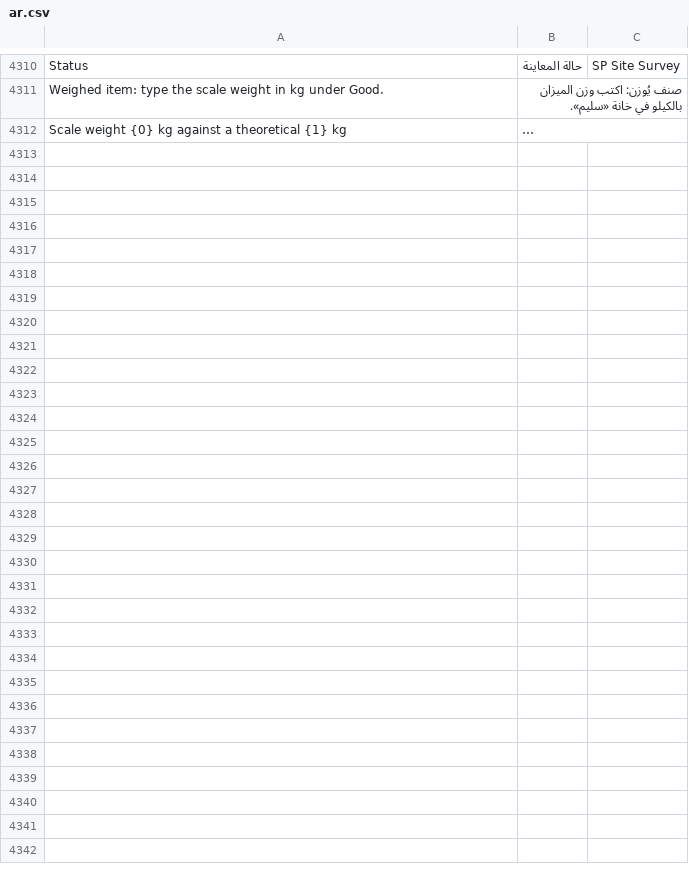
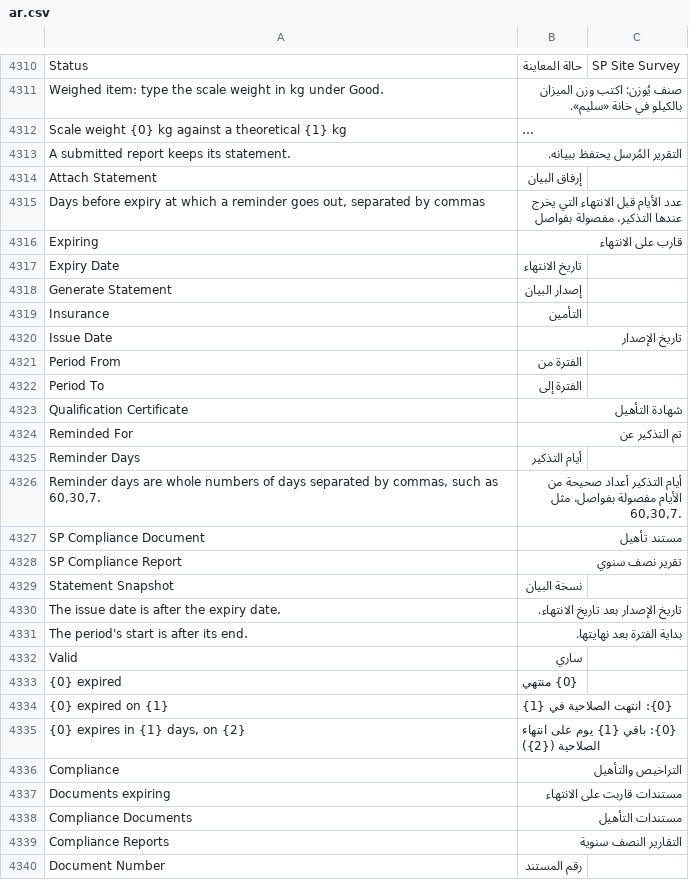
Before and after one commit to MostafaELShehabey/Smart-Power, a CSV file: smart_power/translations/ar.csv, drawn as a sheet; only a part is shown, gaps mark what is left out; long unchanged cells end in …; the diff names each change by its address in the sheet, - before the commit and + after, or states it on an @@ line.

```diff
--- a/smart_power/translations/ar.csv
+++ b/smart_power/translations/ar.csv
+row 4313: A submitted report keeps its statement. | التقرير المُرسل يحتفظ ببيانه.
+row 4314: Attach Statement | إرفاق البيان
+row 4315: Days before expiry at which a reminder goes out, separated by commas | عدد الأيام قبل الانتهاء التي يخرج عندها التذكير، مفصولة بفواصل
+row 4316: Expiring | قارب على الانتهاء
+row 4317: Expiry Date | تاريخ الانتهاء
+row 4318: Generate Statement | إصدار البيان
+row 4319: Insurance | التأمين
+row 4320: Issue Date | تاريخ الإصدار
+row 4321: Period From | الفترة من
+row 4322: Period To | الفترة إلى
+row 4323: Qualification Certificate | شهادة التأهيل
+row 4324: Reminded For | تم التذكير عن
+row 4325: Reminder Days | أيام التذكير
+row 4326: Reminder days are whole numbers of days separated by commas, such as 60,30,7. | أيام التذكير أعداد صحيحة من الأيام مفصولة بفواصل، مثل 60,30,7.
+row 4327: SP Compliance Document | مستند تأهيل
+row 4328: SP Compliance Report | تقرير نصف سنوي
+row 4329: Statement Snapshot | نسخة البيان
+row 4330: The issue date is after the expiry date. | تاريخ الإصدار بعد تاريخ الانتهاء.
+row 4331: The period's start is after its end. | بداية الفترة بعد نهايتها.
+row 4332: Valid | ساري
+row 4333: {0} expired | {0} منتهي
+row 4334: {0} expired on {1} | {0}: انتهت الصلاحية في {1}
+row 4335: {0} expires in {1} days, on {2} | {0}: باقي {1} يوم على انتهاء الصلاحية ({2})
+row 4336: Compliance | التراخيص والتأهيل
+row 4337: Documents expiring | مستندات قاربت على الانتهاء
+row 4338: Compliance Documents | مستندات التأهيل
+row 4339: Compliance Reports | التقارير النصف سنوية
+row 4340: Document Number | رقم المستند
```
Also changed, not shown: 19 other files.
